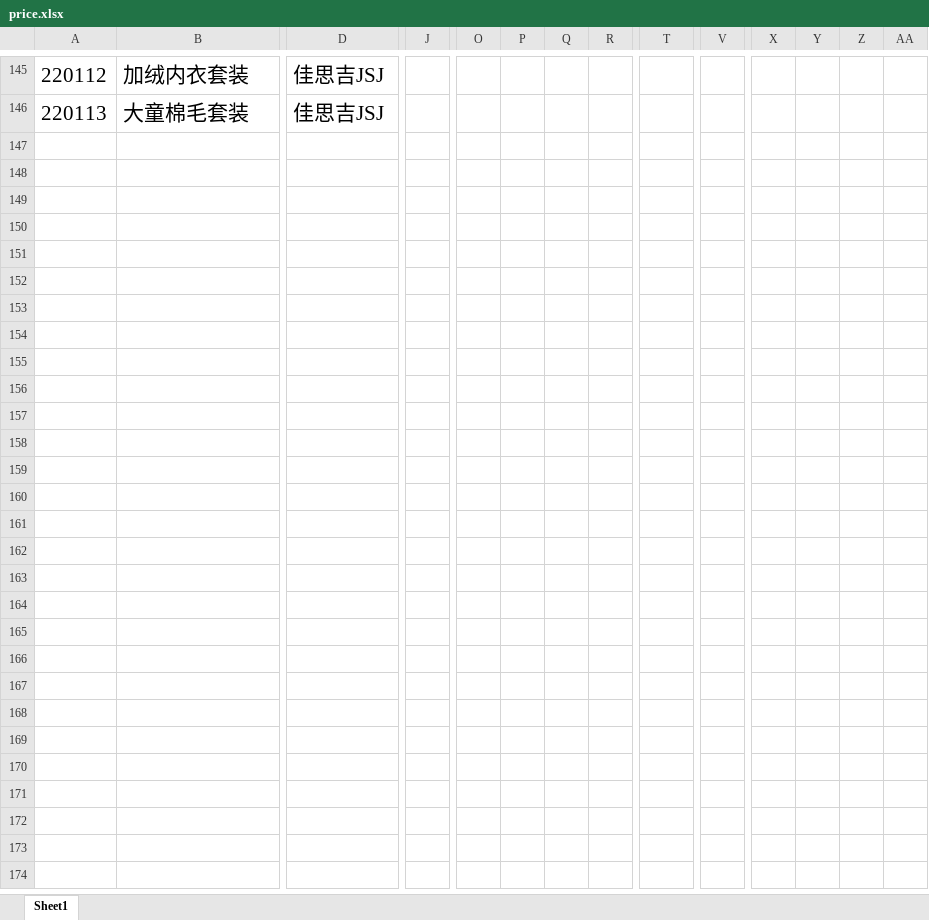
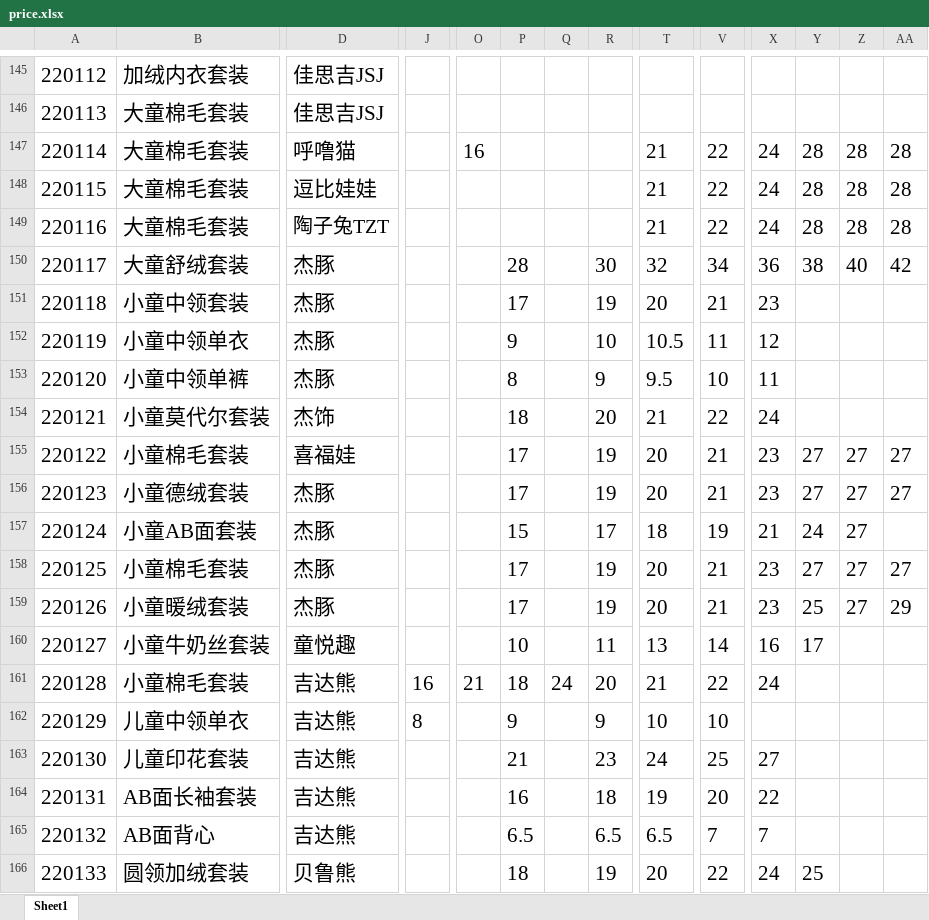
Before and after one commit to Ddd1101/ShopTools, an Excel workbook: price.xlsx, sheet Sheet1, drawn as a sheet; only a part is shown, gaps mark what is left out; values as stored, in another font and other column widths than the file's, no borders; rows hold the shown columns only; the diff covers the shown part only; the diff names each change by its address in the sheet, - before the commit and + after, or states it on an @@ line.

```diff
--- a/price.xlsx (sheet Sheet1)
+++ b/price.xlsx (sheet Sheet1)
+row 147: 220114 | 大童棉毛套装 | 呼噜猫 |  | 16 |  |  |  | 21 | 22 | 24 | 28 | 28 | 28
+row 148: 220115 | 大童棉毛套装 | 逗比娃娃 |  |  |  |  |  | 21 | 22 | 24 | 28 | 28 | 28
+row 149: 220116 | 大童棉毛套装 | 陶子兔TZT |  |  |  |  |  | 21 | 22 | 24 | 28 | 28 | 28
+row 150: 220117 | 大童舒绒套装 | 杰豚 |  |  | 28 |  | 30 | 32 | 34 | 36 | 38 | 40 | 42
+row 151: 220118 | 小童中领套装 | 杰豚 |  |  | 17 |  | 19 | 20 | 21 | 23
+row 152: 220119 | 小童中领单衣 | 杰豚 |  |  | 9 |  | 10 | 10.5 | 11 | 12
+row 153: 220120 | 小童中领单裤 | 杰豚 |  |  | 8 |  | 9 | 9.5 | 10 | 11
+row 154: 220121 | 小童莫代尔套装 | 杰饰 |  |  | 18 |  | 20 | 21 | 22 | 24
+row 155: 220122 | 小童棉毛套装 | 喜福娃 |  |  | 17 |  | 19 | 20 | 21 | 23 | 27 | 27 | 27
+row 156: 220123 | 小童德绒套装 | 杰豚 |  |  | 17 |  | 19 | 20 | 21 | 23 | 27 | 27 | 27
+row 157: 220124 | 小童AB面套装 | 杰豚 |  |  | 15 |  | 17 | 18 | 19 | 21 | 24 | 27
+row 158: 220125 | 小童棉毛套装 | 杰豚 |  |  | 17 |  | 19 | 20 | 21 | 23 | 27 | 27 | 27
+row 159: 220126 | 小童暖绒套装 | 杰豚 |  |  | 17 |  | 19 | 20 | 21 | 23 | 25 | 27 | 29
+row 160: 220127 | 小童牛奶丝套装 | 童悦趣 |  |  | 10 |  | 11 | 13 | 14 | 16 | 17
+row 161: 220128 | 小童棉毛套装 | 吉达熊 | 16 | 21 | 18 | 24 | 20 | 21 | 22 | 24
+row 162: 220129 | 儿童中领单衣 | 吉达熊 | 8 |  | 9 |  | 9 | 10 | 10
+row 163: 220130 | 儿童印花套装 | 吉达熊 |  |  | 21 |  | 23 | 24 | 25 | 27
+row 164: 220131 | AB面长袖套装 | 吉达熊 |  |  | 16 |  | 18 | 19 | 20 | 22
+row 165: 220132 | AB面背心 | 吉达熊 |  |  | 6.5 |  | 6.5 | 6.5 | 7 | 7
+row 166: 220133 | 圆领加绒套装 | 贝鲁熊 |  |  | 18 |  | 19 | 20 | 22 | 24 | 25
```
Also changed, not shown: 9 added rows, 7 edited cells and cell formats elsewhere in this sheet, 2 other files.
